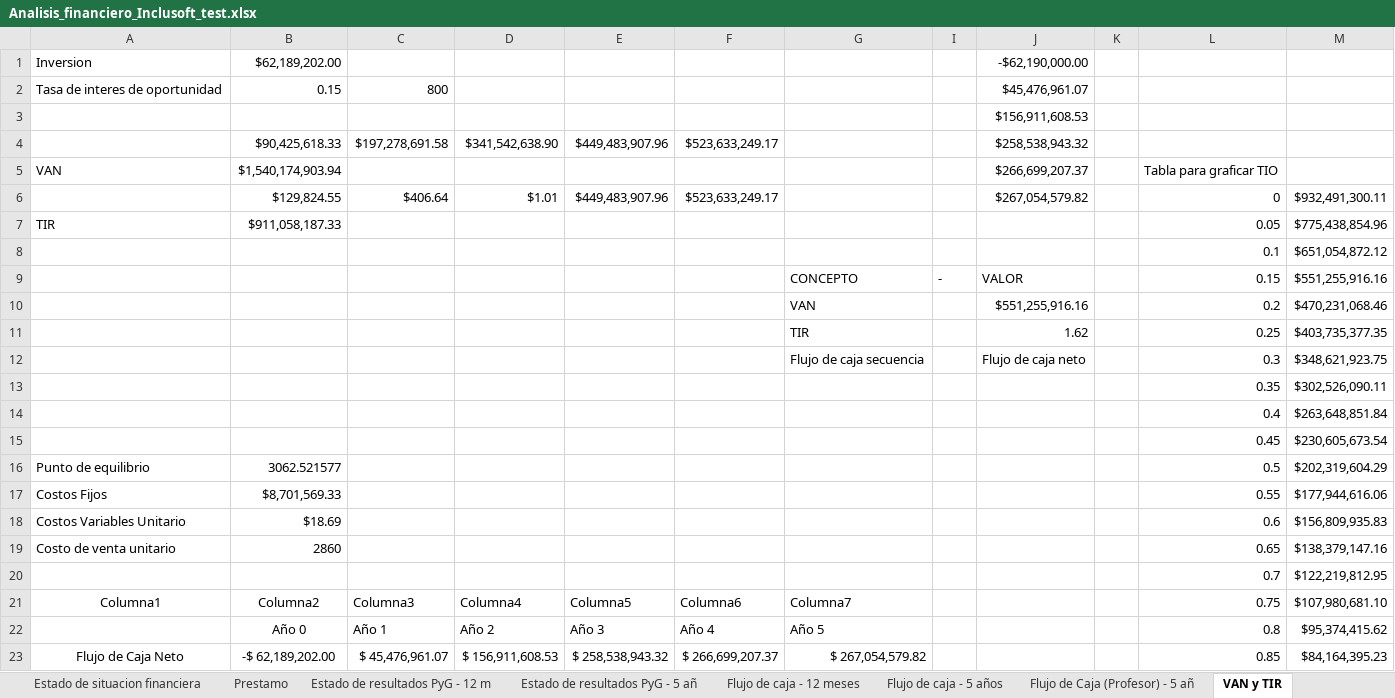
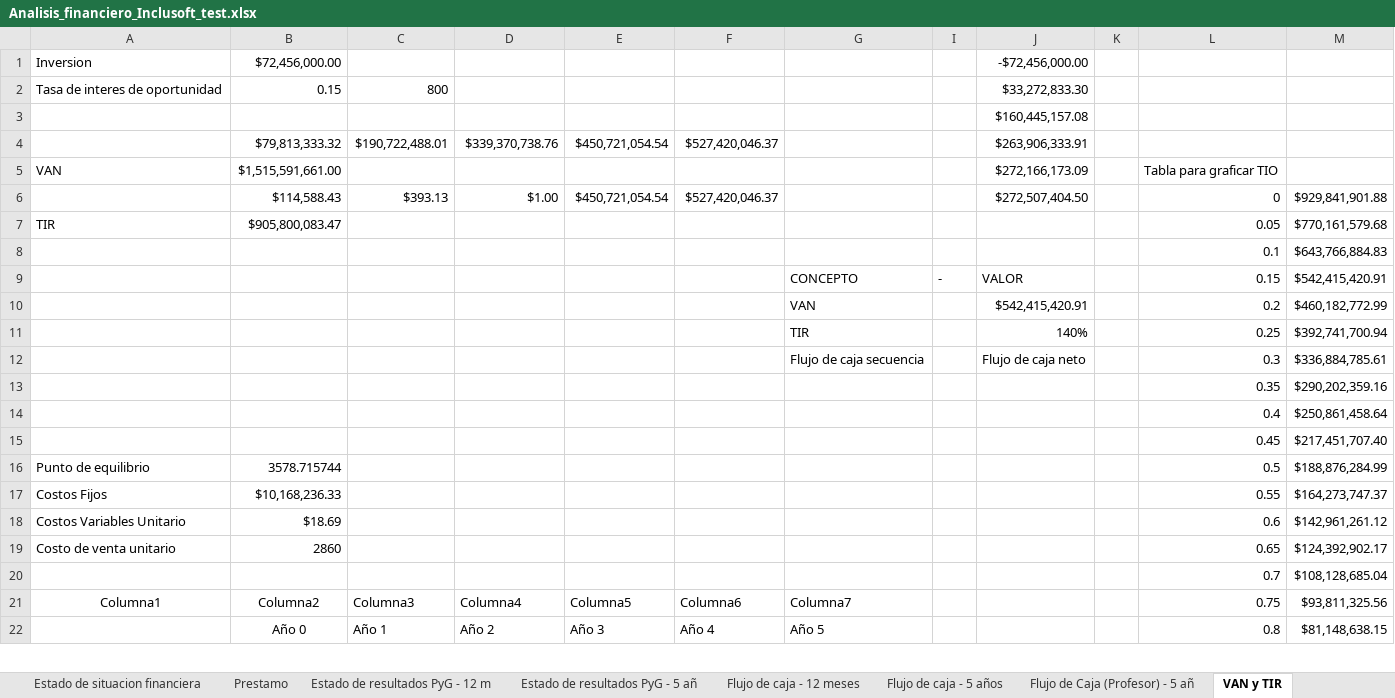
Before and after one commit to Niordsid/Proyecto_Grado, an Excel workbook: Analisis_financiero_Inclusoft_test.xlsx, sheet VAN y TIR, drawn as a sheet; only a part is shown; values as stored, in another font and other column widths than the file's, no borders; charts and pictures and table styles not drawn; removed rows and columns are numbered as before the commit, all else as after; the diff covers the shown part only; the diff names each change by its address in the sheet, - before the commit and + after, or states it on an @@ line.

```diff
--- a/Analisis_financiero_Inclusoft_test.xlsx (sheet VAN y TIR)
+++ b/Analisis_financiero_Inclusoft_test.xlsx (sheet VAN y TIR)
-B1: $62,189,202.00
+B1: $72,456,000.00
-J1: -$62,190,000.00
+J1: -$72,456,000.00
-J2: $45,476,961.07
+J2: $33,272,833.30
-J3: $156,911,608.53
+J3: $160,445,157.08
-row 4:  | $90,425,618.33 | $197,278,691.58 | $341,542,638.90 | $449,483,907.96 | $523,633,249.17 |  |  | $258,538,943.32
+row 4:  | $79,813,333.32 | $190,722,488.01 | $339,370,738.76 | $450,721,054.54 | $527,420,046.37 |  |  | $263,906,333.91
-B5: $1,540,174,903.94
+B5: $1,515,591,661.00
-J5: $266,699,207.37
+J5: $272,166,173.09
-row 6:  | $129,824.55 | $406.64 | $1.01 | $449,483,907.96 | $523,633,249.17 |  |  | $267,054,579.82 |  | 0 | $932,491,300.11
+row 6:  | $114,588.43 | $393.13 | $1.00 | $450,721,054.54 | $527,420,046.37 |  |  | $272,507,404.50 |  | 0 | $929,841,901.88
-B7: $911,058,187.33
+B7: $905,800,083.47
-M7: $775,438,854.96
+M7: $770,161,579.68
-M8: $651,054,872.12
+M8: $643,766,884.83
-M9: $551,255,916.16
+M9: $542,415,420.91
-J10: $551,255,916.16
+J10: $542,415,420.91
-M10: $470,231,068.46
+M10: $460,182,772.99
-J11: 1.62
+J11: 140%
-M11: $403,735,377.35
+M11: $392,741,700.94
-M12: $348,621,923.75
+M12: $336,884,785.61
-M13: $302,526,090.11
+M13: $290,202,359.16
-M14: $263,648,851.84
+M14: $250,861,458.64
-M15: $230,605,673.54
+M15: $217,451,707.40
-B16: 3062.521577
+B16: 3578.715744
-M16: $202,319,604.29
+M16: $188,876,284.99
-B17: $8,701,569.33
+B17: $10,168,236.33
-M17: $177,944,616.06
+M17: $164,273,747.37
-M18: $156,809,935.83
+M18: $142,961,261.12
-M19: $138,379,147.16
+M19: $124,392,902.17
-M20: $122,219,812.95
+M20: $108,128,685.04
-M21: $107,980,681.10
+M21: $93,811,325.56
-M22: $95,374,415.62
+M22: $81,148,638.15
-row 23: Flujo de Caja Neto | -$ 62,189,202.00 | $ 45,476,961.07 | $ 156,911,608.53 | $ 258,538,943.32 | $ 266,699,207.37 | $ 267,054,579.82 |  |  |  | 0.85 | $84,164,395.23
```
Also changed, not shown: 2 added rows, 1 removed row and 54 edited cells elsewhere in this sheet, sheet Estado de resultados PyG - 12 m, sheet Flujo de Caja (Profesor) - 5 añ, sheet Estado de resultados PyG - 5 añ, sheet Balance General, sheet Flujo de caja - 12 meses, sheet Punto de Equilibrio, 4 more sheets, hidden cells, charts or pictures.
